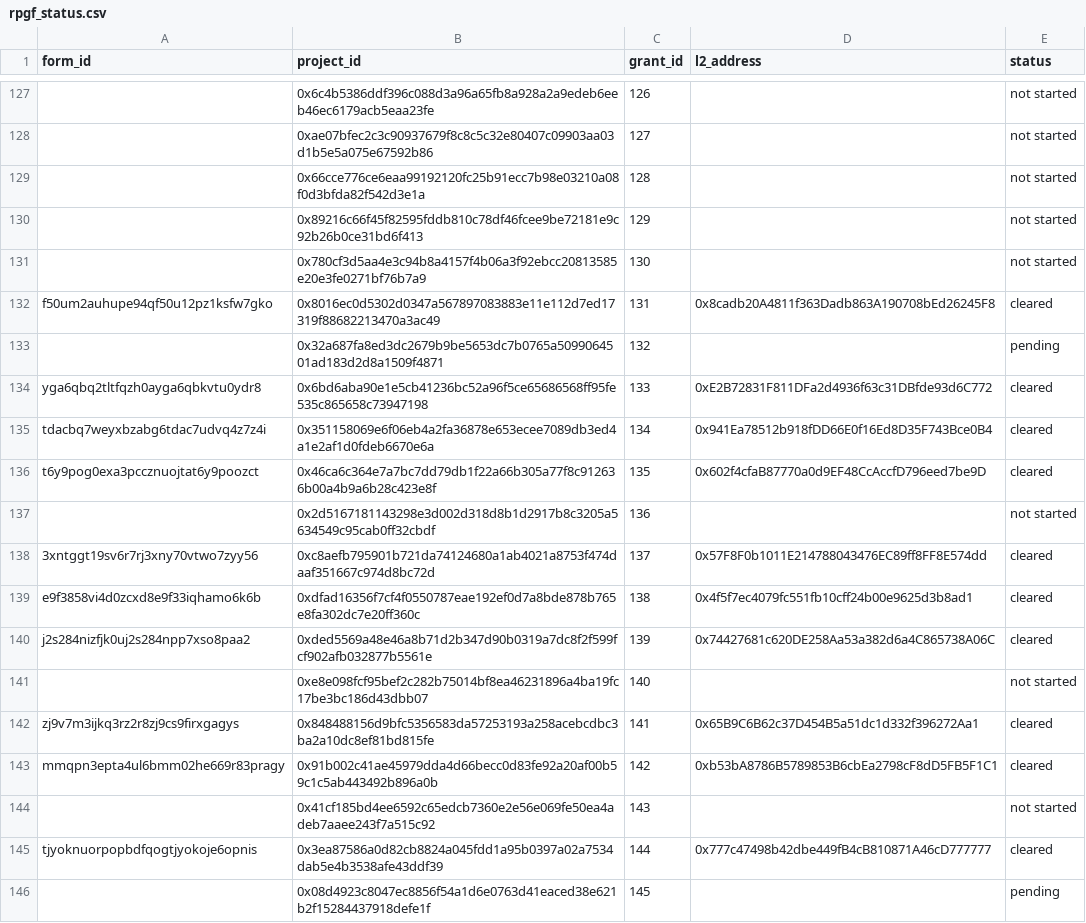
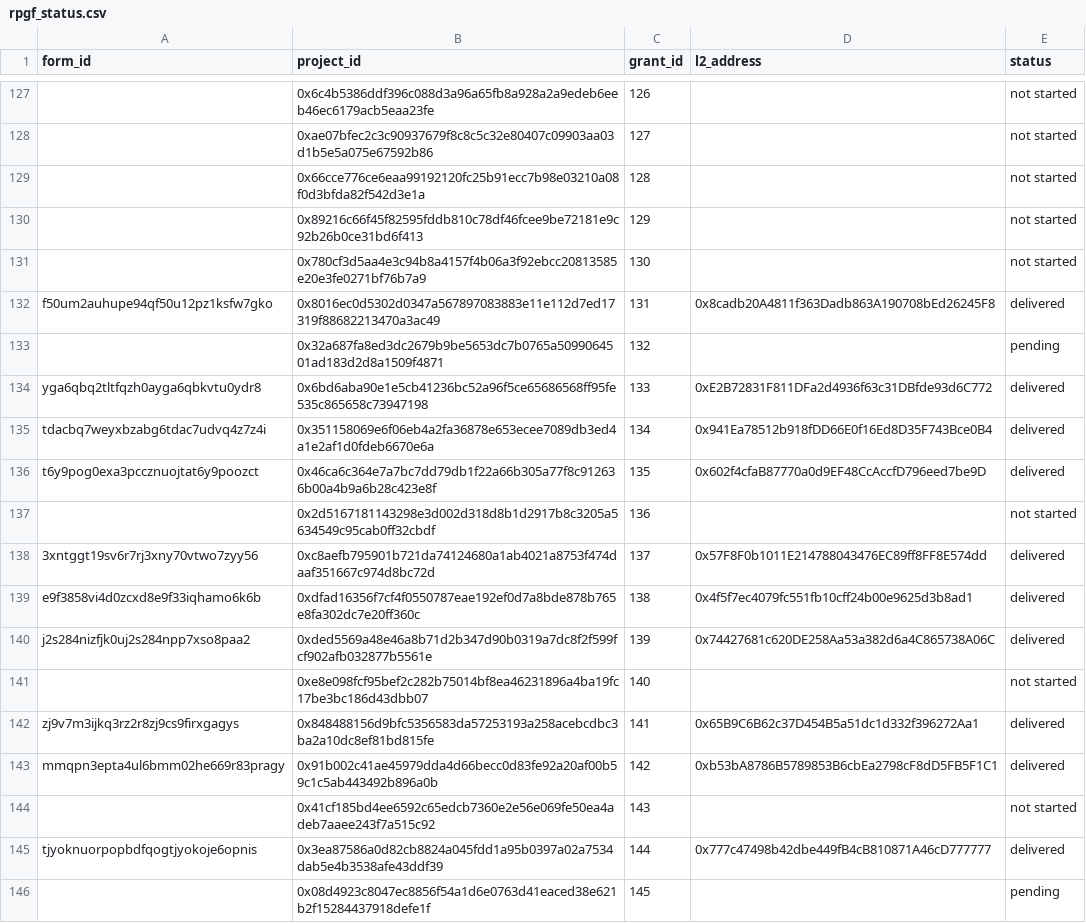
Before and after one commit to akathm/hippos, a CSV file: rpgf_status.csv, drawn as a sheet; only a part is shown, gaps mark what is left out; the diff covers the shown part only; the diff names each change by its address in the sheet, - before the commit and + after, or states it on an @@ line.

Commit message:
Update rpgf_status.csv

```diff
--- a/rpgf_status.csv
+++ b/rpgf_status.csv
-E132 (status): cleared
+E132 (status): delivered
-E134:E136 (status): cleared
+E134:E136 (status): delivered
-E138:E140 (status): cleared
+E138:E140 (status): delivered
-E142:E143 (status): cleared
+E142:E143 (status): delivered
-E145 (status): cleared
+E145 (status): delivered
```
Also changed, not shown: 97 edited cells elsewhere in this file.
